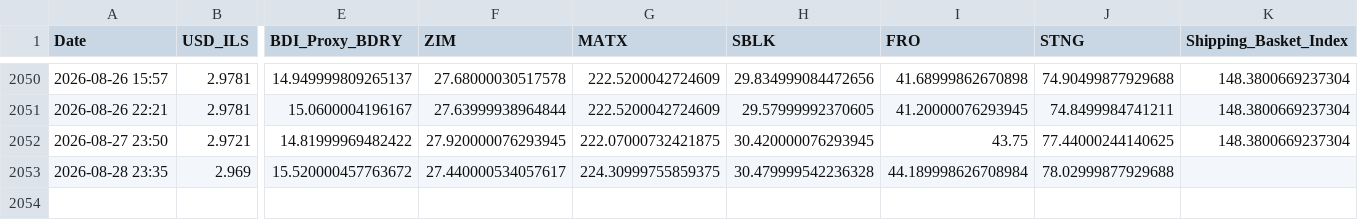
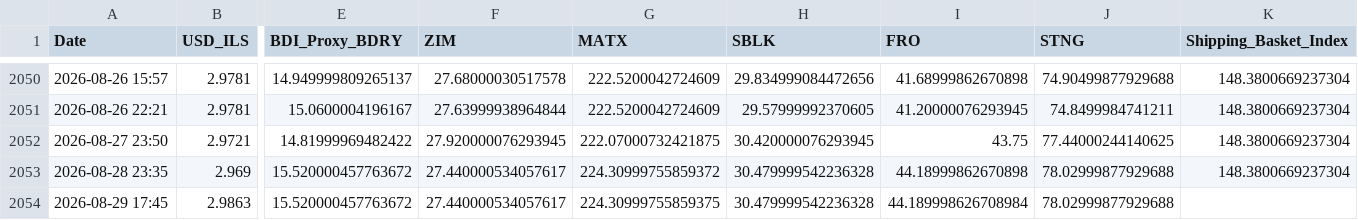
Before and after one commit to AshKatzEm/logistics-cost, a CSV file: shipping_ticker_data.csv, drawn as a sheet; only a part is shown, gaps mark what is left out; rows hold the shown columns only; the diff names each change by its address in the sheet, - before the commit and + after, or states it on an @@ line.

```diff
--- a/shipping_ticker_data.csv
+++ b/shipping_ticker_data.csv
-G2053 (MATX): 224.30999755859375
+G2053 (MATX): 224.30999755859372
-I2053 (FRO): 44.189998626708984
+I2053 (FRO): 44.18999862670898
-K2053 (Shipping_Basket_Index): (empty)
+K2053 (Shipping_Basket_Index): 148.3800669237304
+row 2054: 2026-08-29 17:45 | 2.9863 | 15.520000457763672 | 27.440000534057617 | 224.30999755859375 | 30.479999542236328 | 44.189998626708984 | 78.02999877929688
```
